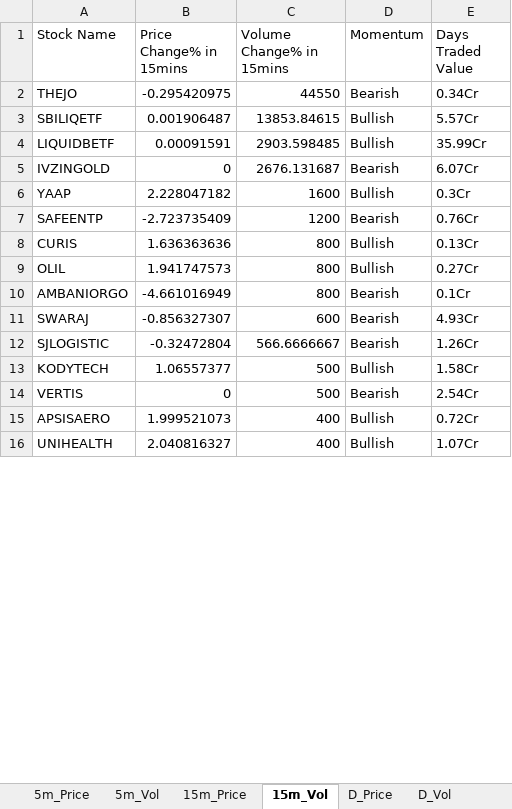
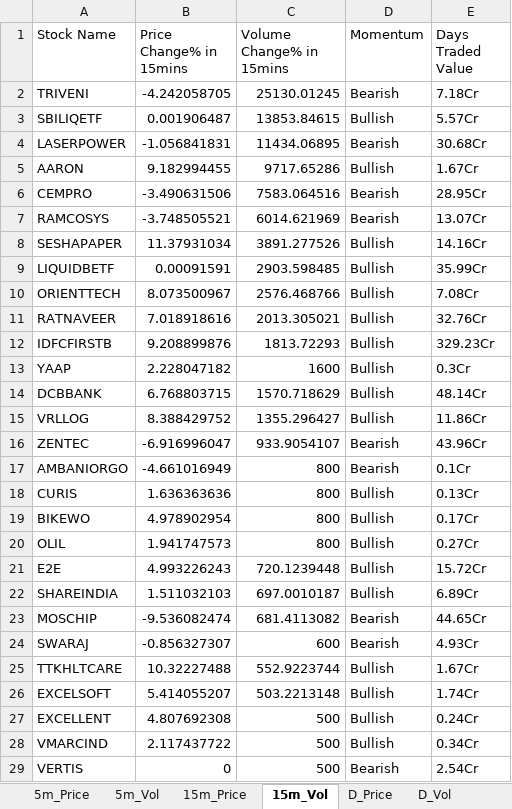
Before and after one commit to srbsharma92/priceAction2, an Excel workbook: data/live_data.xlsx, sheet 15m_Vol, drawn as a sheet; only a part is shown; the shorter side is filled out with more unchanged rows; values as stored, in another font and other column widths than the file's, no borders; removed rows and columns are numbered as before the commit, all else as after; the diff covers the shown part only; the diff names each change by its address in the sheet, - before the commit and + after, or states it on an @@ line.

```diff
--- a/data/live_data.xlsx (sheet 15m_Vol)
+++ b/data/live_data.xlsx (sheet 15m_Vol)
-row 2: THEJO | -0.295420975 | 44550 | Bearish | 0.34Cr
+row 2: TRIVENI | -4.242058705 | 25130.01245 | Bearish | 7.18Cr
+row 4: LASERPOWER | -1.056841831 | 11434.06895 | Bearish | 30.68Cr
+row 5: AARON | 9.182994455 | 9717.65286 | Bullish | 1.67Cr
+row 6: CEMPRO | -3.490631506 | 7583.064516 | Bearish | 28.95Cr
+row 7: RAMCOSYS | -3.748505521 | 6014.621969 | Bearish | 13.07Cr
+row 8: SESHAPAPER | 11.37931034 | 3891.277526 | Bullish | 14.16Cr
-row 5: IVZINGOLD | 0 | 2676.131687 | Bearish | 6.07Cr
+row 10: ORIENTTECH | 8.073500967 | 2576.468766 | Bullish | 7.08Cr
+row 11: RATNAVEER | 7.018918616 | 2013.305021 | Bullish | 32.76Cr
+row 12: IDFCFIRSTB | 9.208899876 | 1813.72293 | Bullish | 329.23Cr
-row 7: SAFEENTP | -2.723735409 | 1200 | Bearish | 0.76Cr
+row 14: DCBBANK | 6.768803715 | 1570.718629 | Bullish | 48.14Cr
+row 15: VRLLOG | 8.388429752 | 1355.296427 | Bullish | 11.86Cr
+row 16: ZENTEC | -6.916996047 | 933.9054107 | Bearish | 43.96Cr
@@ row 10 moved to row 17: AMBANIORGO @@
+row 19: BIKEWO | 4.978902954 | 800 | Bullish | 0.17Cr
+row 21: E2E | 4.993226243 | 720.1239448 | Bullish | 15.72Cr
+row 22: SHAREINDIA | 1.511032103 | 697.0010187 | Bullish | 6.89Cr
+row 23: MOSCHIP | -9.536082474 | 681.4113082 | Bearish | 44.65Cr
-row 12: SJLOGISTIC | -0.32472804 | 566.6666667 | Bearish | 1.26Cr
-row 13: KODYTECH | 1.06557377 | 500 | Bullish | 1.58Cr
+row 25: TTKHLTCARE | 10.32227488 | 552.9223744 | Bullish | 1.67Cr
+row 26: EXCELSOFT | 5.414055207 | 503.2213148 | Bullish | 1.74Cr
+row 27: EXCELLENT | 4.807692308 | 500 | Bullish | 0.24Cr
+row 28: VMARCIND | 2.117437722 | 500 | Bullish | 0.34Cr
```
Also changed, not shown: 20 added rows, 2 removed rows and 1 moved row elsewhere in this sheet, sheet 15m_Price, sheet D_Price, sheet Opening, sheet 5m_Vol, sheet 5m_Price, sheet D_Vol, 1 more sheet.
